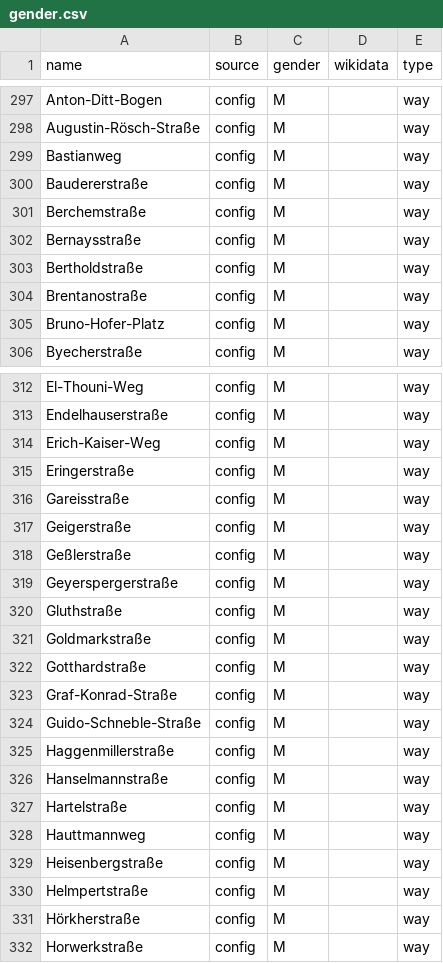
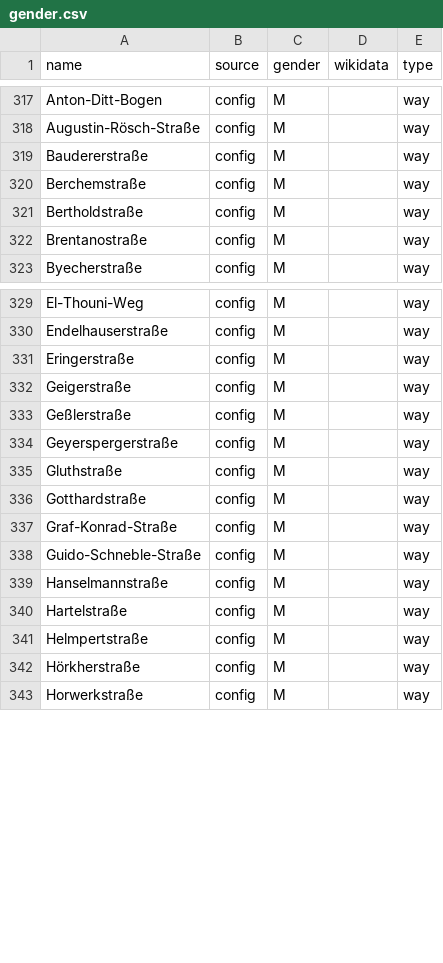
Before and after one commit to EqualStreetNames/equalstreetnames-munich, a CSV file: data/gender.csv, drawn as a sheet; only a part is shown, gaps mark what is left out; the diff covers the shown part only.

```diff
--- a/data/gender.csv
+++ b/data/gender.csv
@@ -298,9 +318,6 @@ Anton-Ditt-Bogen,config,M,,way
 Augustin-Rösch-Straße,config,M,,way
-Bastianweg,config,M,,way
 Baudererstraße,config,M,,way
 Berchemstraße,config,M,,way
-Bernaysstraße,config,M,,way
 Bertholdstraße,config,M,,way
 Brentanostraße,config,M,,way
-Bruno-Hofer-Platz,config,M,,way
 Byecherstraße,config,M,,way
@@ -313,5 +330,3 @@ El-Thouni-Weg,config,M,,way
 Endelhauserstraße,config,M,,way
-Erich-Kaiser-Weg,config,M,,way
 Eringerstraße,config,M,,way
-Gareisstraße,config,M,,way
 Geigerstraße,config,M,,way
@@ -320,3 +335,2 @@ Geyerspergerstraße,config,M,,way
 Gluthstraße,config,M,,way
-Goldmarkstraße,config,M,,way
 Gotthardstraße,config,M,,way
@@ -324,7 +338,4 @@ Graf-Konrad-Straße,config,M,,way
 Guido-Schneble-Straße,config,M,,way
-Haggenmillerstraße,config,M,,way
 Hanselmannstraße,config,M,,way
 Hartelstraße,config,M,,way
-Hauttmannweg,config,M,,way
-Heisenbergstraße,config,M,,way
 Helmpertstraße,config,M,,way
```
Also changed, not shown: 20 added rows and 12 removed rows elsewhere in this file, data/other.csv, 2 other files.
